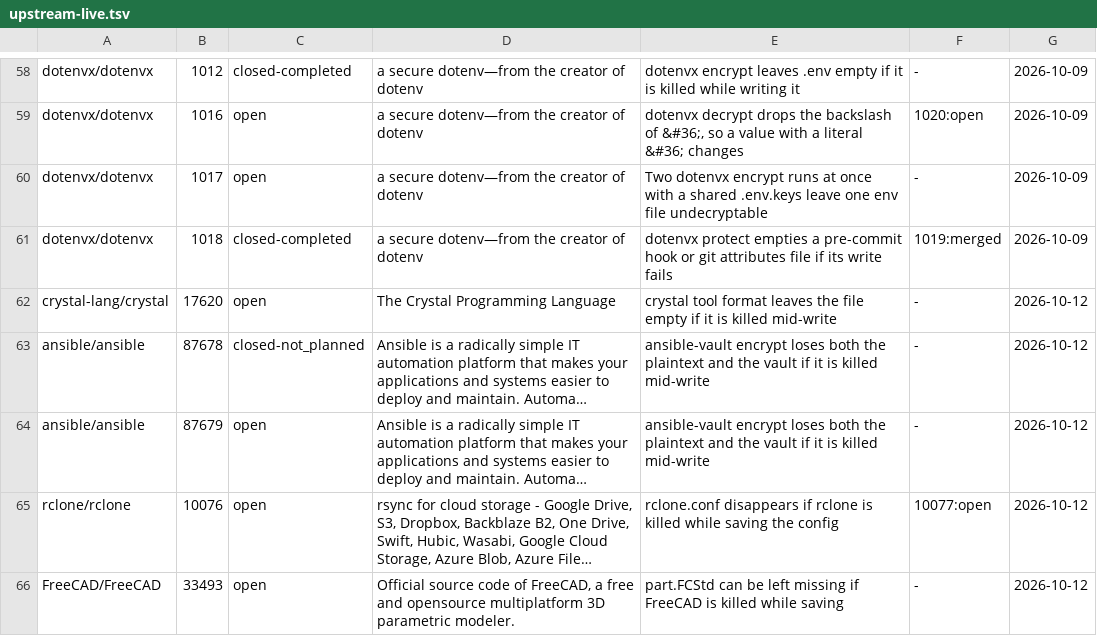
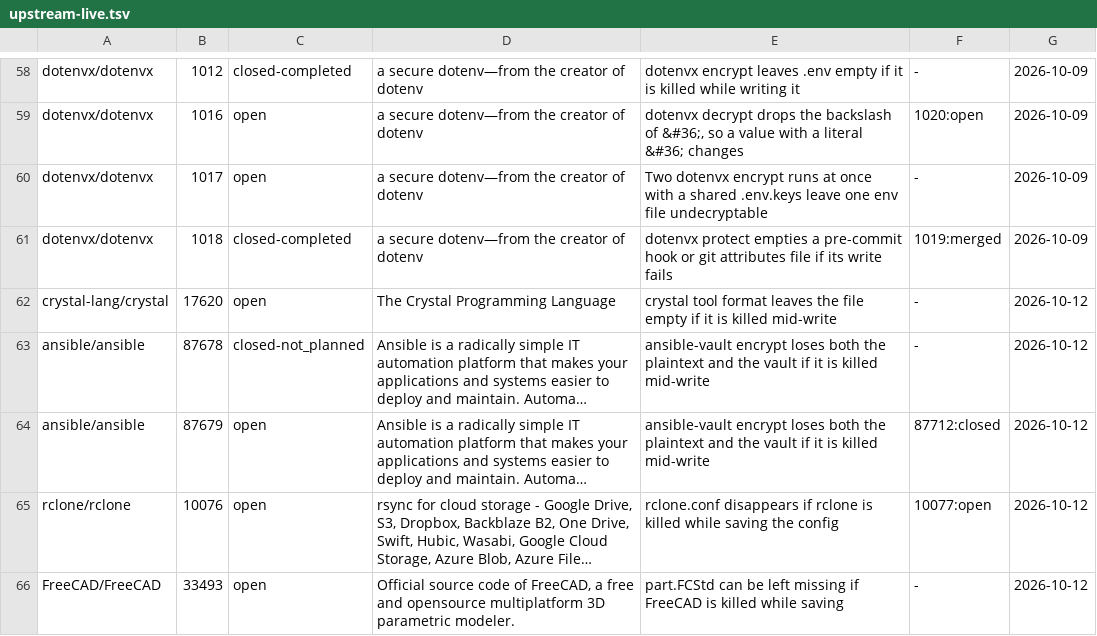
Before and after one commit to yottayoshida/sideeye, a TSV file: spike/upstream-live.tsv, drawn as a sheet; only a part is shown, gaps mark what is left out; long unchanged cells end in …; the diff covers the shown part only; the diff names each change by its address in the sheet, - before the commit and + after, or states it on an @@ line.

```diff
--- a/spike/upstream-live.tsv
+++ b/spike/upstream-live.tsv
-F64: -
+F64: 87712:closed
```
Also changed, not shown: 2 added rows and 4 edited cells elsewhere in this file, 1 other file.
